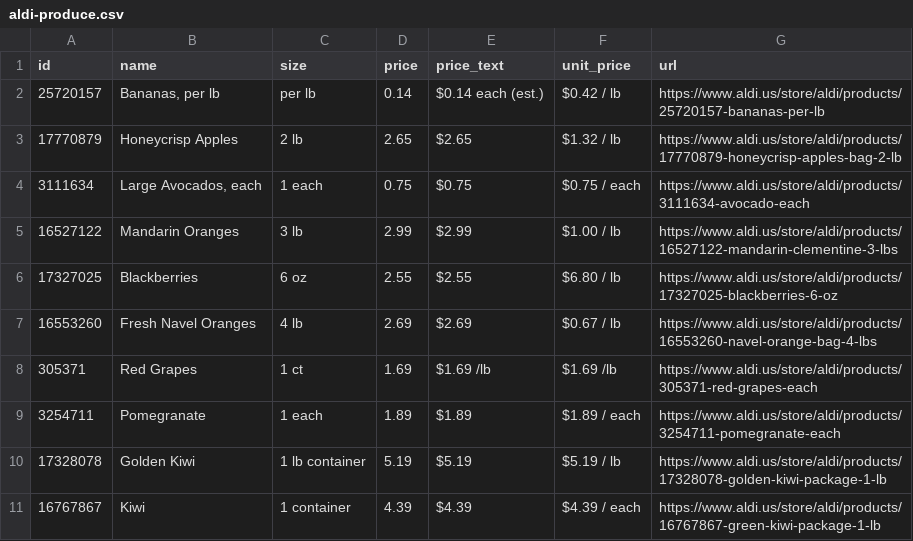
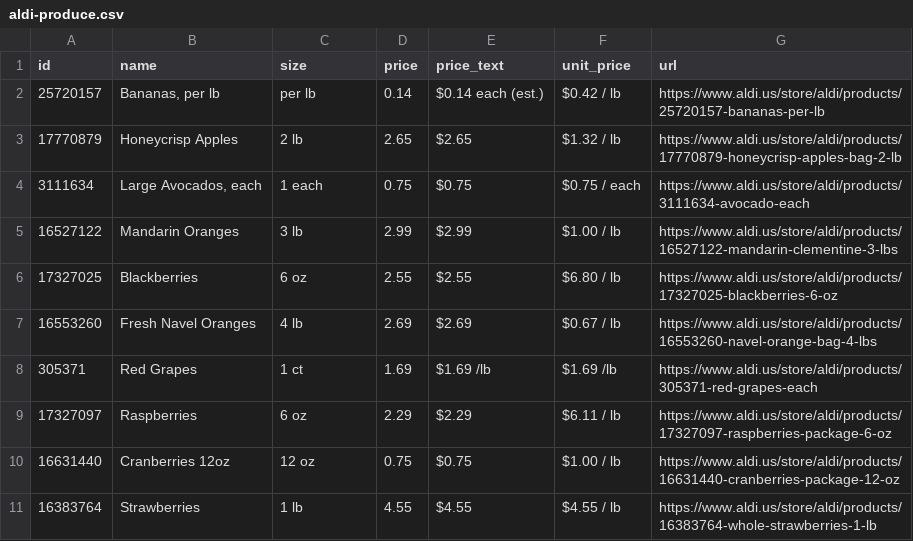
Before and after one commit to Yitz42/groceries-, a CSV file: aldi-produce.csv, drawn as a sheet.

```diff
--- a/aldi-produce.csv
+++ b/aldi-produce.csv
@@ -8,4 +8,4 @@ id,name,size,price,price_text,unit_price,url
 305371,Red Grapes,1 ct,1.69,$1.69 /lb,$1.69 /lb,https://www.aldi.us/store/aldi/products/305371-red-grapes-each
-3254711,Pomegranate,1 each,1.89,$1.89,$1.89 / each,https://www.aldi.us/store/aldi/products/3254711-pomegranate-each
-17328078,Golden Kiwi,1 lb container,5.19,$5.19,$5.19 / lb,https://www.aldi.us/store/aldi/products/17328078-golden-kiwi-package-1-lb
-16767867,Kiwi,1 container,4.39,$4.39,$4.39 / each,https://www.aldi.us/store/aldi/products/16767867-green-kiwi-package-1-lb
+17327097,Raspberries,6 oz,2.29,$2.29,$6.11 / lb,https://www.aldi.us/store/aldi/products/17327097-raspberries-package-6-oz
+16631440,Cranberries 12oz,12 oz,0.75,$0.75,$1.00 / lb,https://www.aldi.us/store/aldi/products/16631440-cranberries-package-12-oz
+16383764,Strawberries,1 lb,4.55,$4.55,$4.55 / lb,https://www.aldi.us/store/aldi/products/16383764-whole-strawberries-1-lb
```
Also changed, not shown: 2 other files.
